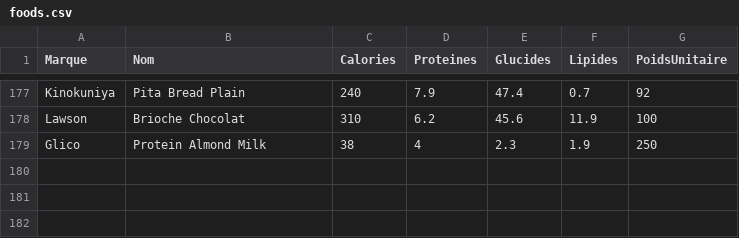
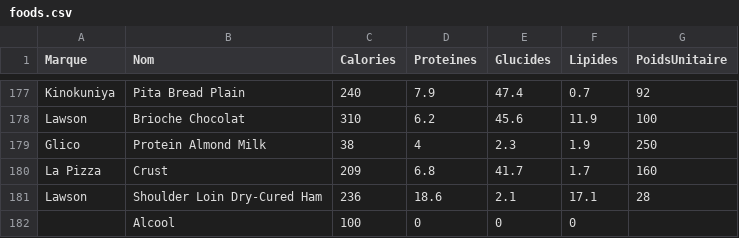
Before and after one commit to zonewtf/macros, a CSV file: foods.csv, drawn as a sheet; only a part is shown, gaps mark what is left out; the diff names each change by its address in the sheet, - before the commit and + after, or states it on an @@ line.

```diff
--- a/foods.csv
+++ b/foods.csv
+row 180: La Pizza | Crust | 209 | 6.8 | 41.7 | 1.7 | 160
+row 181: Lawson | Shoulder Loin Dry-Cured Ham | 236 | 18.6 | 2.1 | 17.1 | 28
+row 182:  | Alcool | 100 | 0 | 0 | 0
```
Also changed, not shown: 3 other files.
